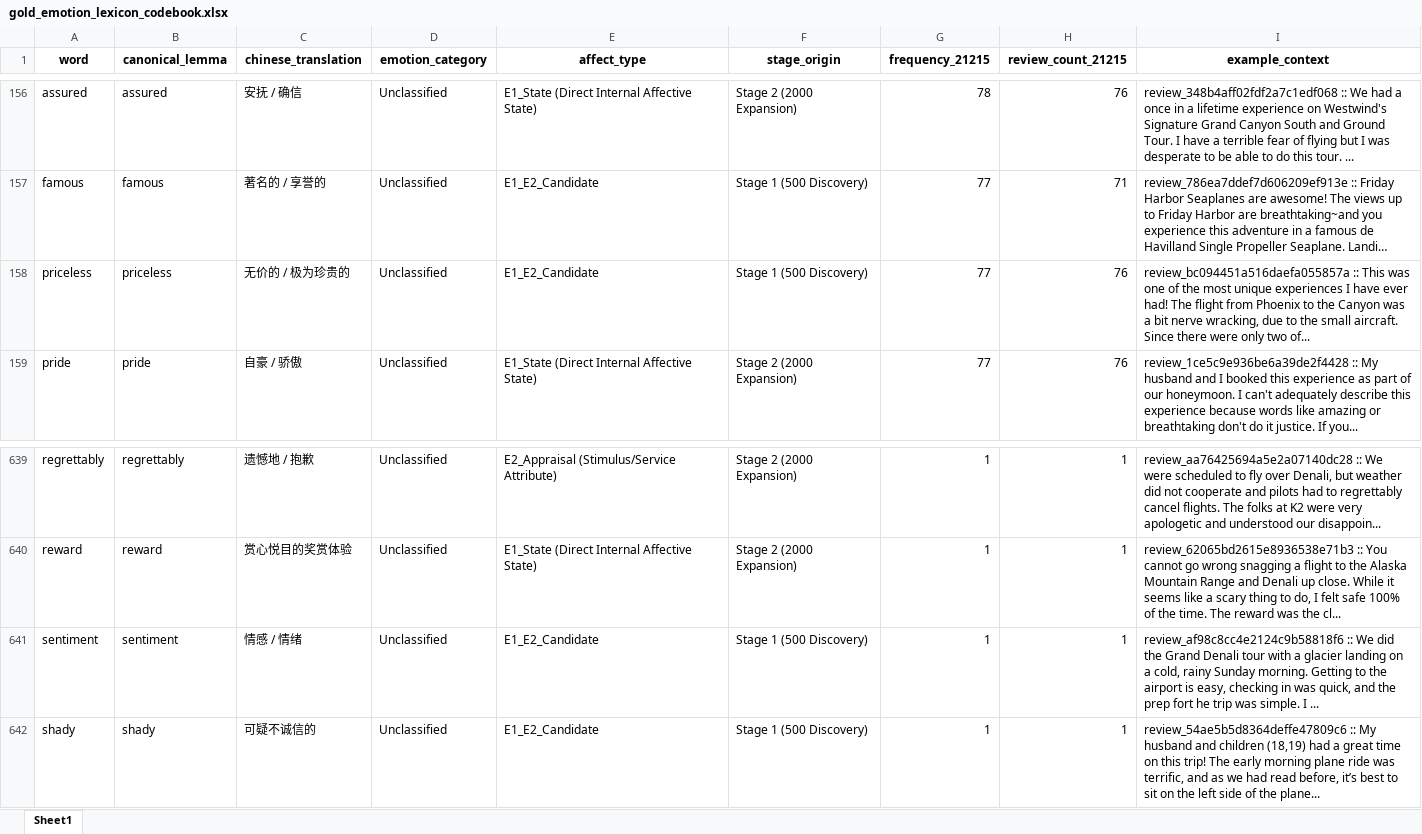
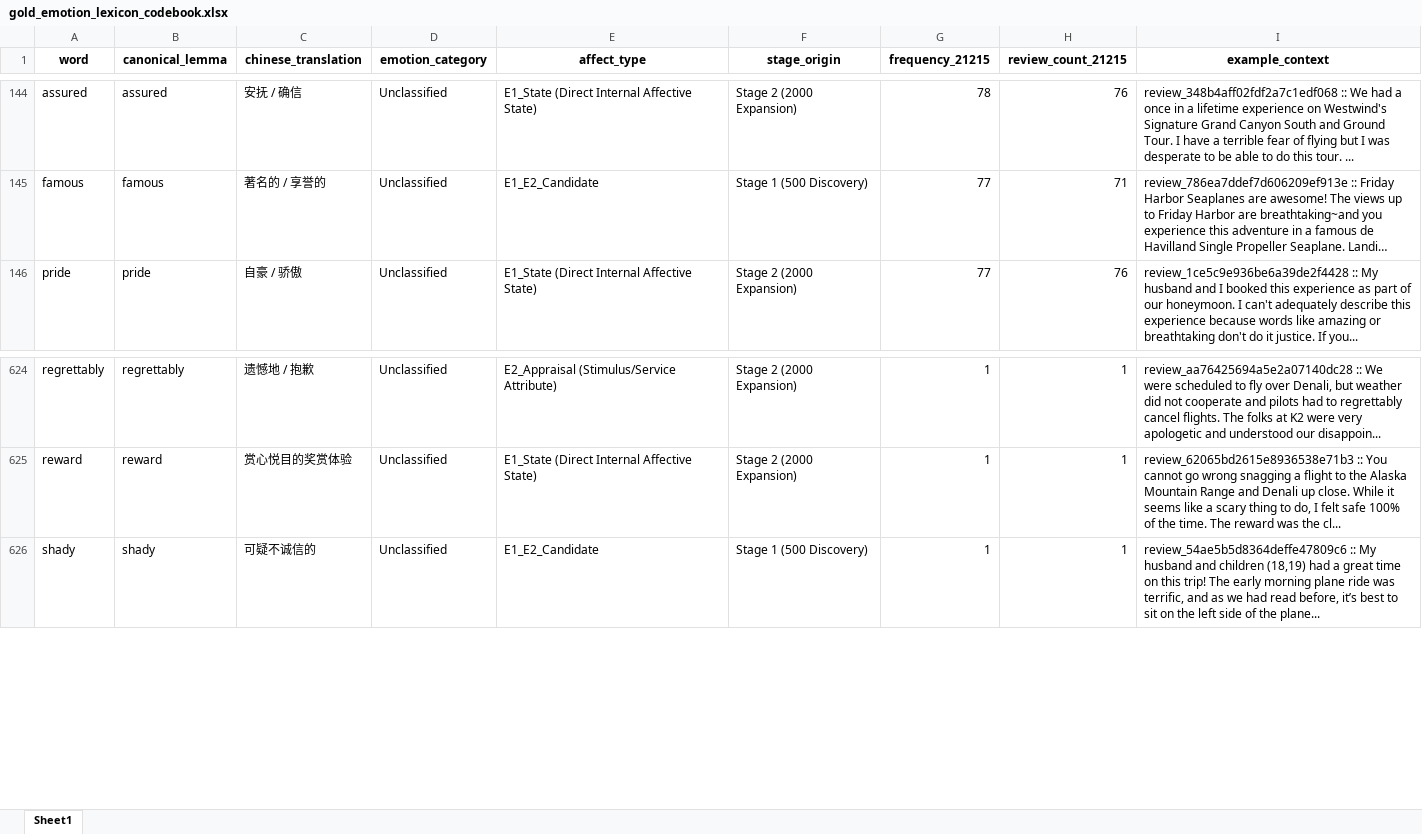
Before and after one commit to ypeng12/Low-Altitude, an Excel workbook: data/derived_outputs/gold_emotion_lexicon_codebook.xlsx, sheet Sheet1, drawn as a sheet; only a part is shown, gaps mark what is left out; long unchanged cells end in …; values as stored, in another font and other column widths than the file's, no borders; the diff covers the shown part only; the diff names each change by its address in the sheet, - before the commit and + after, or states it on an @@ line.

```diff
--- a/data/derived_outputs/gold_emotion_lexicon_codebook.xlsx (sheet Sheet1)
+++ b/data/derived_outputs/gold_emotion_lexicon_codebook.xlsx (sheet Sheet1)
-row 158: priceless | priceless | 无价的 / 极为珍贵的 | Unclassified | E1_E2_Candidate | Stage 1 (500 Discovery) | 77 | 76 | review_bc094451a516daefa055857a :: This was one of the most unique experiences I have ever had! The flight from Phoenix to the Canyon was a bit nerve wracking, due to the small aircraft. Since there were only two of...
-row 641: sentiment | sentiment | 情感 / 情绪 | Unclassified | E1_E2_Candidate | Stage 1 (500 Discovery) | 1 | 1 | review_af98c8cc4e2124c9b58818f6 :: We did the Grand Denali tour with a glacier landing on a cold, rainy Sunday morning. Getting to the airport is easy, checking in was quick, and the prep fort he trip was simple. I ...
```
Also changed, not shown: 14 removed rows elsewhere in this sheet, data/derived_outputs/removed_non_emotion_words_log.xlsx, 6 other files.
